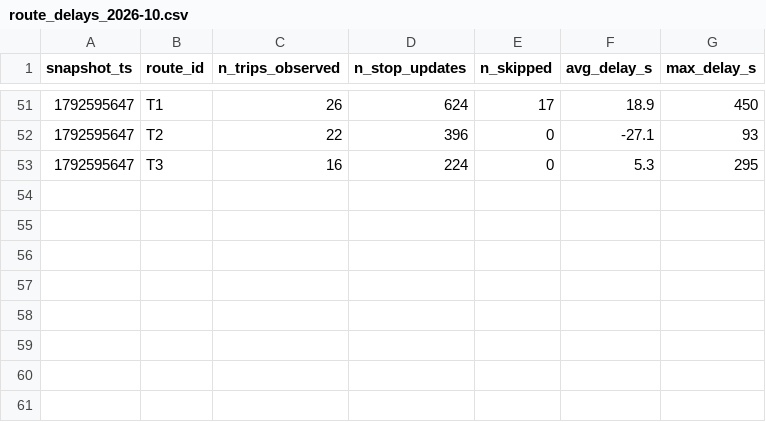
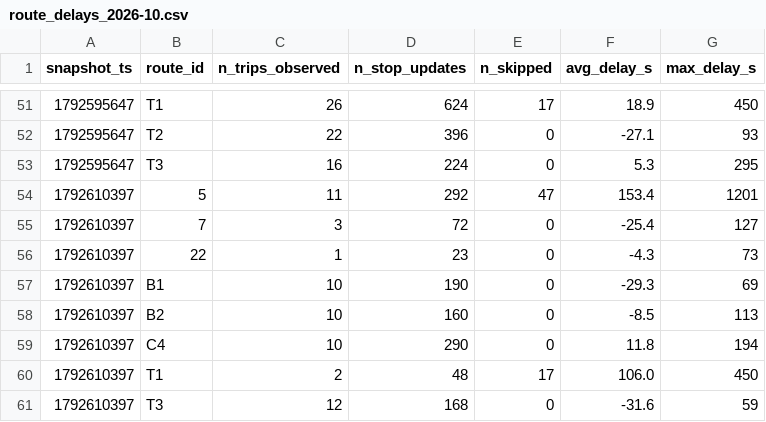
Before and after one commit to OumaimaBrahmi22/smart-mobility-lemans, a CSV file: data/history/route_delays_2026-10.csv, drawn as a sheet; only a part is shown, gaps mark what is left out.

```diff
--- a/data/history/route_delays_2026-10.csv
+++ b/data/history/route_delays_2026-10.csv
@@ -53 +53,9 @@ snapshot_ts,route_id,n_trips_observed,n_stop_updates,n_skipped,avg_delay_s,max_d
 1792595647,T3,16,224,0,5.3,295
+1792610397,5,11,292,47,153.4,1201
+1792610397,7,3,72,0,-25.4,127
+1792610397,22,1,23,0,-4.3,73
+1792610397,B1,10,190,0,-29.3,69
+1792610397,B2,10,160,0,-8.5,113
+1792610397,C4,10,290,0,11.8,194
+1792610397,T1,2,48,17,106.0,450
+1792610397,T3,12,168,0,-31.6,59
```
Also changed, not shown: 1 other file.
